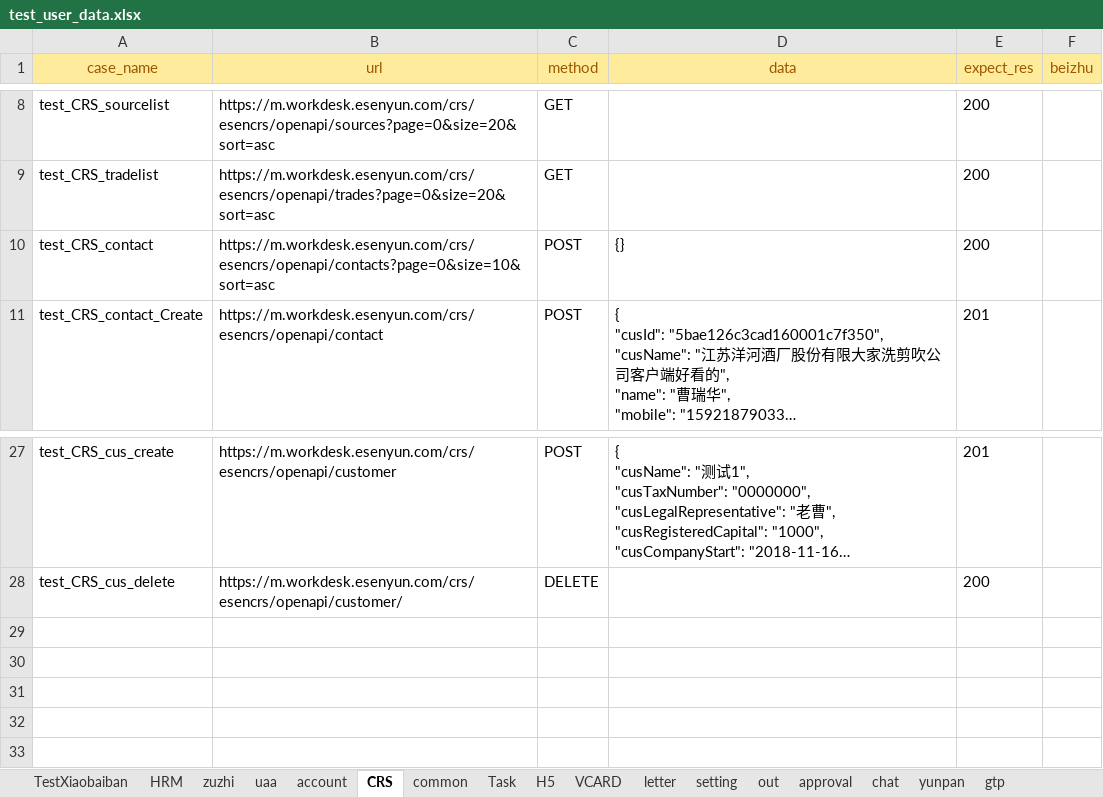
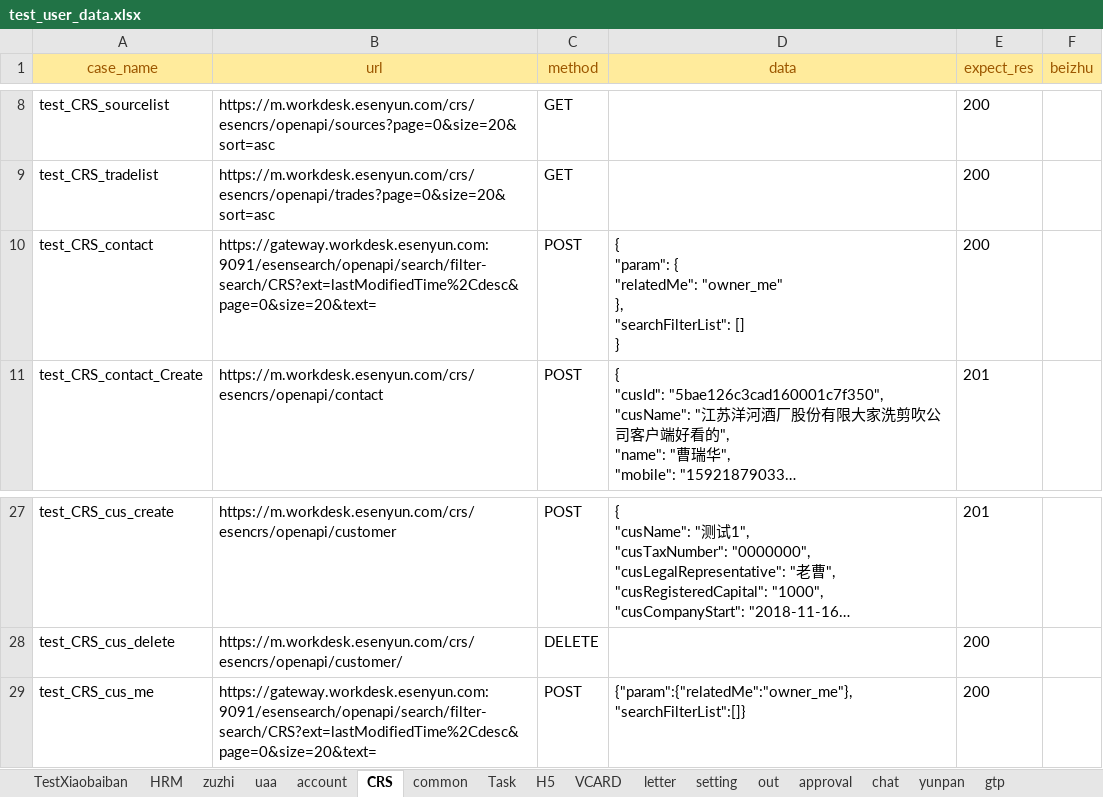
Before and after one commit to caoruihua/jiekou_yituanma, an Excel workbook: data/test_user_data.xlsx, sheet CRS, drawn as a sheet; only a part is shown, gaps mark what is left out; long unchanged cells end in …; values as stored, in another font and other column widths than the file's, no borders; ↵ is a line break in a cell; the diff names each change by its address in the sheet, - before the commit and + after, or states it on an @@ line.

```diff
--- a/data/test_user_data.xlsx (sheet CRS)
+++ b/data/test_user_data.xlsx (sheet CRS)
-B10 (url): https://m.workdesk.esenyun.com/crs/esencrs/openapi/contacts?page=0&size=10&sort=asc
+B10 (url): https://gateway.workdesk.esenyun.com:9091/esensearch/openapi/search/filter-search/CRS?ext=lastModifiedTime%2Cdesc&page=0&size=20&text=
-D10 (data): {}
+D10 (data): { ↵ "param": { ↵ "relatedMe": "owner_me" ↵ }, ↵ "searchFilterList": [] ↵ }
+row 29: test_CRS_cus_me | https://gateway.workdesk.esenyun.com:9091/esensearch/openapi/search/filter-search/CRS?ext=lastModifiedTime%2Cdesc&page=0&size=20&text= | POST | {"param":{"relatedMe":"owner_me"},"searchFilterList":[]} | 200
```
Also changed, not shown: sheet zuzhi, sheet H5, 3 other files.
